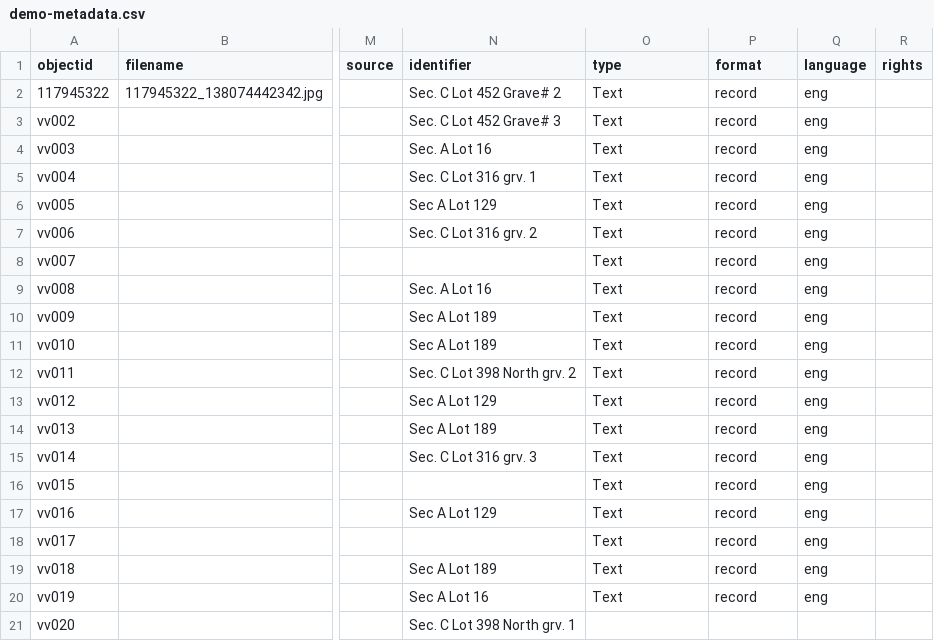
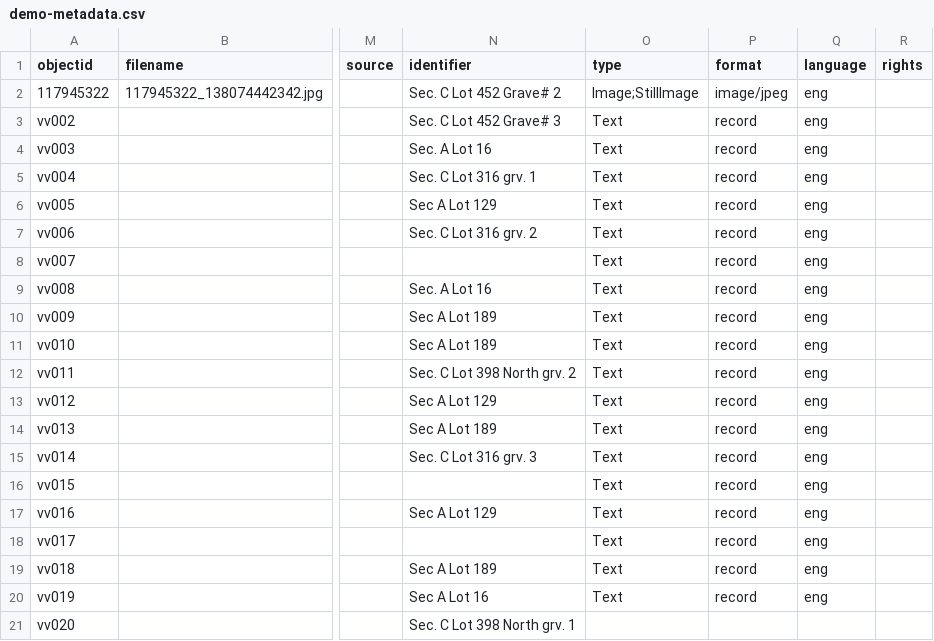
Before and after one commit to sgraham3/valley-view, a CSV file: _data/demo-metadata.csv, drawn as a sheet; only a part is shown, gaps mark what is left out; the diff names each change by its address in the sheet, - before the commit and + after, or states it on an @@ line.

Commit message:
Add files via upload

```diff
--- a/_data/demo-metadata.csv
+++ b/_data/demo-metadata.csv
-O2 (type): Text
+O2 (type): Image;StillImage
-P2 (format): record
+P2 (format): image/jpeg
```
